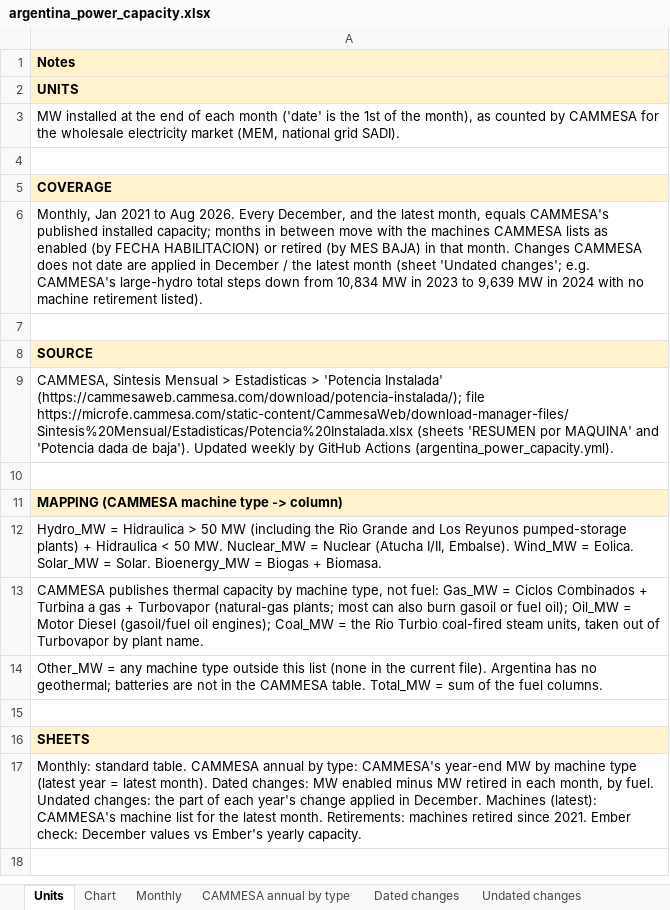
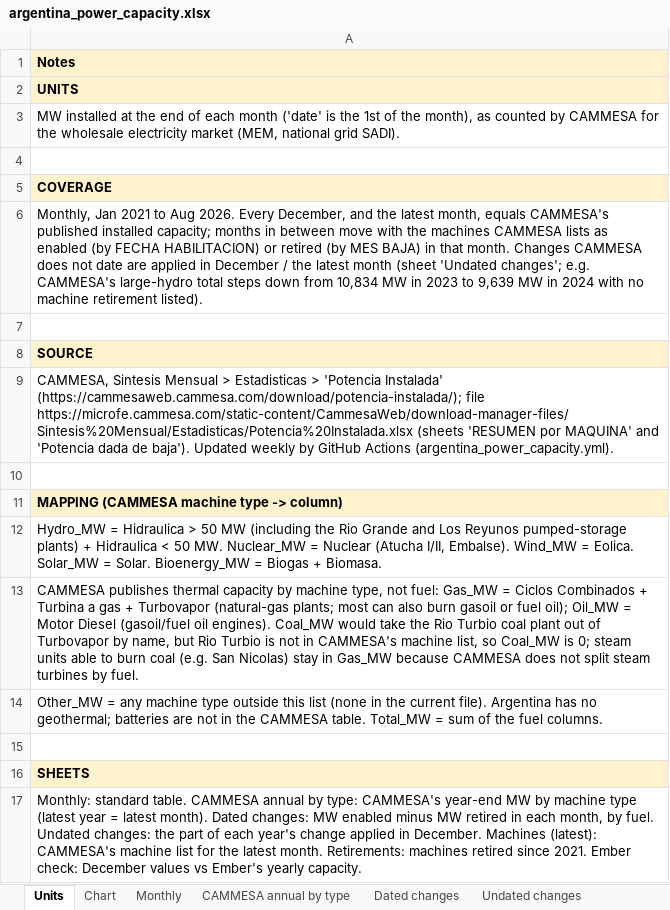
Before and after one commit to thomasdalton9/Energy-public, an Excel workbook: output/Data and Chart Outputs/argentina_power_capacity.xlsx, sheet Units, drawn as a sheet; values as stored, in another font and other column widths than the file's, no borders; the diff names each change by its address in the sheet, - before the commit and + after, or states it on an @@ line.

```diff
--- a/output/Data and Chart Outputs/argentina_power_capacity.xlsx (sheet Units)
+++ b/output/Data and Chart Outputs/argentina_power_capacity.xlsx (sheet Units)
-A13: …(gasoil/fuel oil engines); Coal_MW = the Rio Turbio coal-fired steam units, taken out of Turbovapor by plant name.
+A13: …(gasoil/fuel oil engines). Coal_MW would take the Rio Turbio coal plant out of Turbovapor by name, but Rio Turbio is not in CAMMESA's machine list, so Coal_MW is 0; steam units able to burn coal (e.g. San Nicolas) stay in Gas_MW because CAMMESA does not split steam turbines by fuel.
```
Also changed, not shown: 1 other file.
